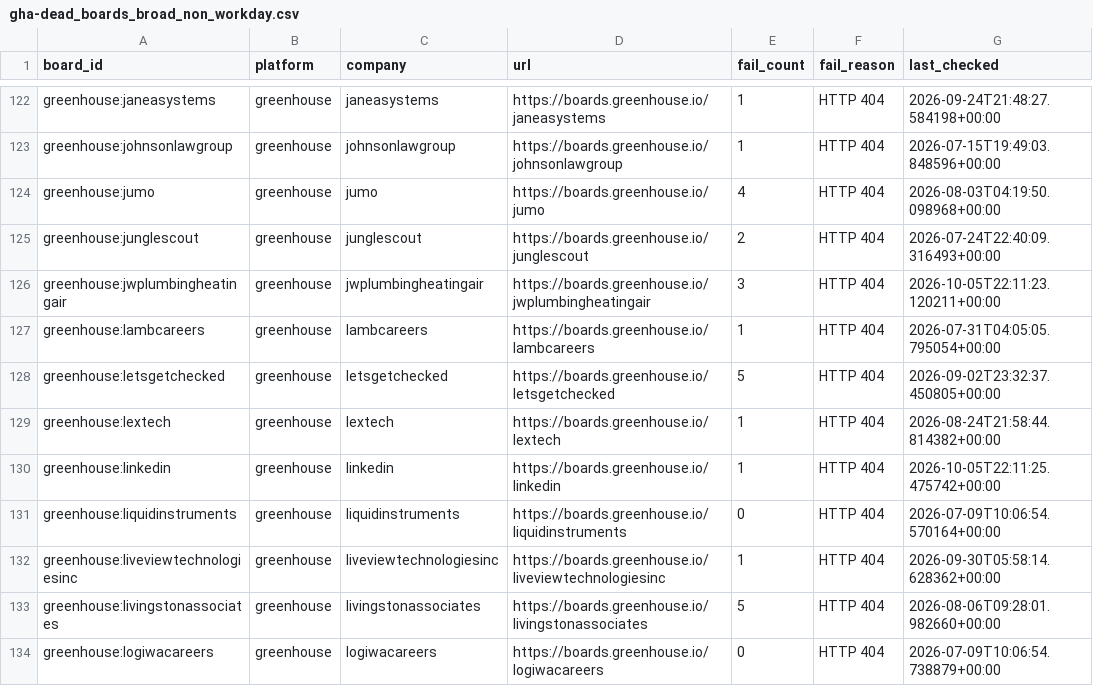
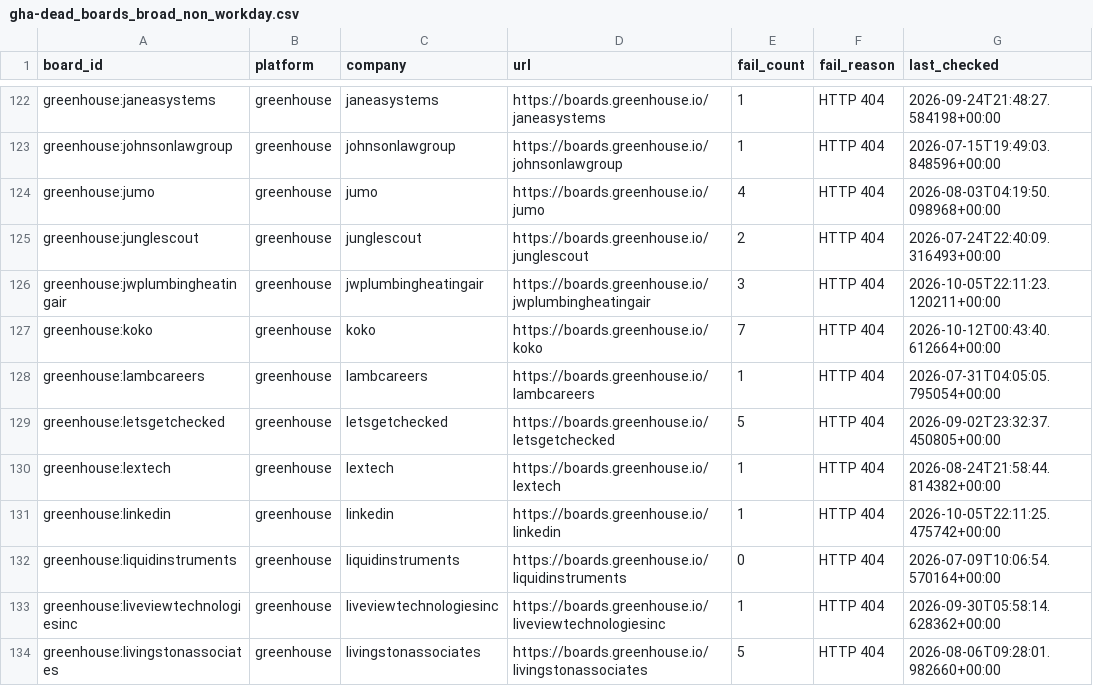
Before and after one commit to likithreddy25/job-radar, a CSV file: state/gha-dead_boards_broad_non_workday.csv, drawn as a sheet; only a part is shown, gaps mark what is left out; the shorter side is filled out with more unchanged rows; the diff names each change by its address in the sheet, - before the commit and + after, or states it on an @@ line.

```diff
--- a/state/gha-dead_boards_broad_non_workday.csv
+++ b/state/gha-dead_boards_broad_non_workday.csv
+row 127: greenhouse:koko | greenhouse | koko | https://boards.greenhouse.io/koko | 7 | HTTP 404 | 2026-10-12T00:43:40.612664+00:00
```
Also changed, not shown: 1 other file.
